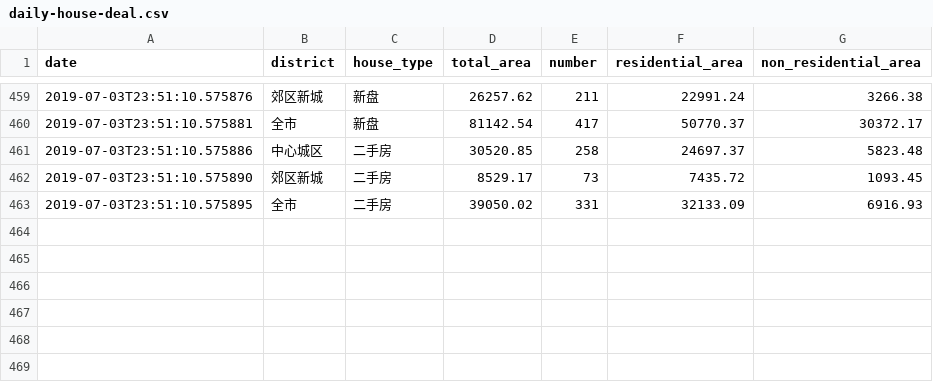
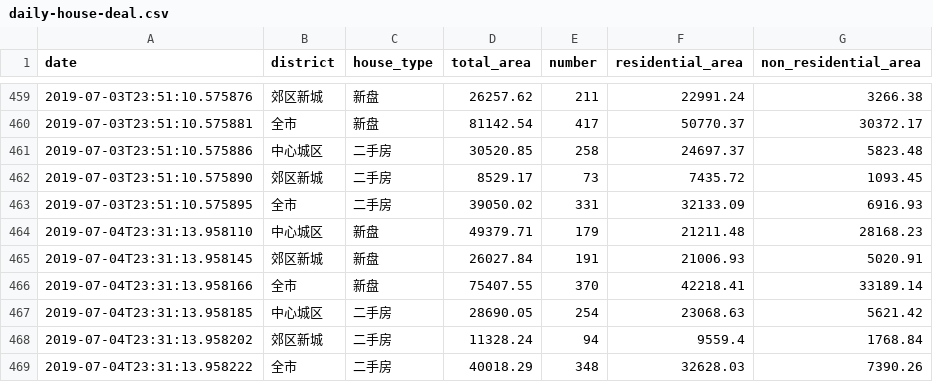
Before and after one commit to zh4n7wm/daily-house-deal, a CSV file: daily-house-deal.csv, drawn as a sheet; only a part is shown, gaps mark what is left out; the diff names each change by its address in the sheet, - before the commit and + after, or states it on an @@ line.

Commit message:
update csv file.

```diff
--- a/daily-house-deal.csv
+++ b/daily-house-deal.csv
+row 464: 2019-07-04T23:31:13.958110 | 中心城区 | 新盘 | 49379.71 | 179 | 21211.48 | 28168.23
+row 465: 2019-07-04T23:31:13.958145 | 郊区新城 | 新盘 | 26027.84 | 191 | 21006.93 | 5020.91
+row 466: 2019-07-04T23:31:13.958166 | 全市 | 新盘 | 75407.55 | 370 | 42218.41 | 33189.14
+row 467: 2019-07-04T23:31:13.958185 | 中心城区 | 二手房 | 28690.05 | 254 | 23068.63 | 5621.42
+row 468: 2019-07-04T23:31:13.958202 | 郊区新城 | 二手房 | 11328.24 | 94 | 9559.4 | 1768.84
+row 469: 2019-07-04T23:31:13.958222 | 全市 | 二手房 | 40018.29 | 348 | 32628.03 | 7390.26
```
